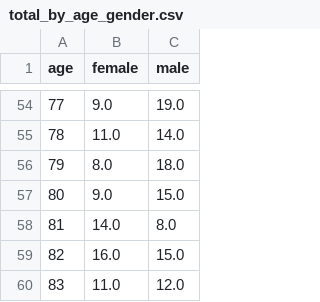
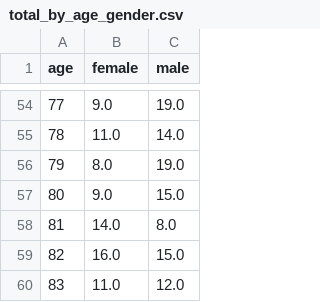
Before and after one commit to danieljstone/DC-COVID-Deaths, a CSV file: total_by_age_gender.csv, drawn as a sheet; only a part is shown, gaps mark what is left out; the diff covers the shown part only.

```diff
--- a/total_by_age_gender.csv
+++ b/total_by_age_gender.csv
@@ -55,3 +55,3 @@ age,female,male
 78,11.0,14.0
-79,8.0,18.0
+79,8.0,19.0
 80,9.0,15.0
```
Also changed, not shown: 14 edited cells elsewhere in this file, dc_covid_deaths.csv, 1 other file.
